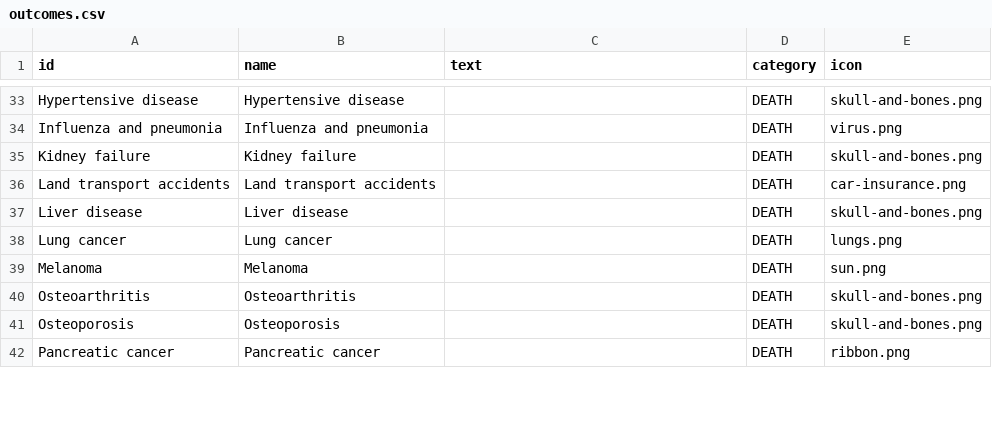
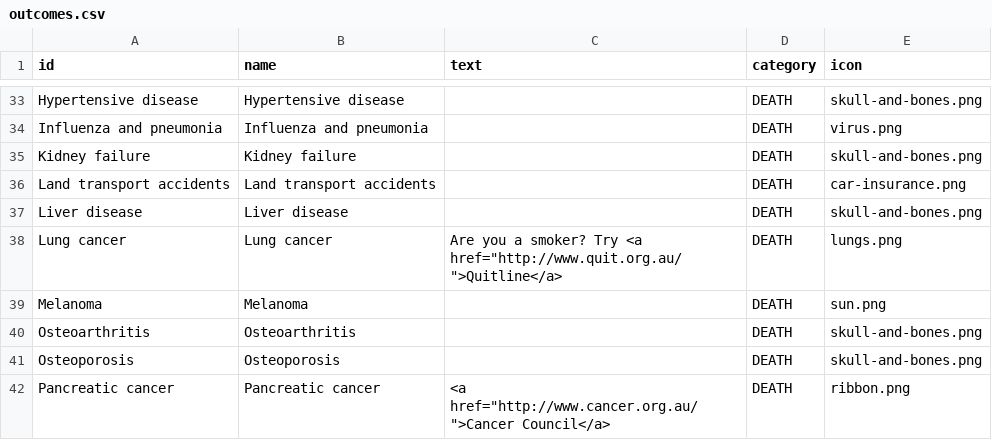
Before and after one commit to TheMadBug/feartheburger, a CSV file: data/GRIM/outcomes.csv, drawn as a sheet; only a part is shown, gaps mark what is left out; the diff covers the shown part only.

Commit message:
Adding text and links for variety of diseases

```diff
--- a/data/GRIM/outcomes.csv
+++ b/data/GRIM/outcomes.csv
@@ -37,3 +37,3 @@ Land transport accidents,Land transport accidents,,DEATH,car-insurance.png
 Liver disease,Liver disease,,DEATH,skull-and-bones.png
-Lung cancer,Lung cancer,,DEATH,lungs.png
+Lung cancer,Lung cancer,"Are you a smoker? Try <a href=""http://www.quit.org.au/"">Quitline</a>",DEATH,lungs.png
 Melanoma,Melanoma,,DEATH,sun.png
@@ -41,2 +41,2 @@ Osteoarthritis,Osteoarthritis,,DEATH,skull-and-bones.png
 Osteoporosis,Osteoporosis,,DEATH,skull-and-bones.png
-Pancreatic cancer,Pancreatic cancer,,DEATH,ribbon.png
+Pancreatic cancer,Pancreatic cancer,"<a href=""http://www.cancer.org.au/"">Cancer Council</a>",DEATH,ribbon.png
```
Also changed, not shown: 9 edited cells elsewhere in this file.
